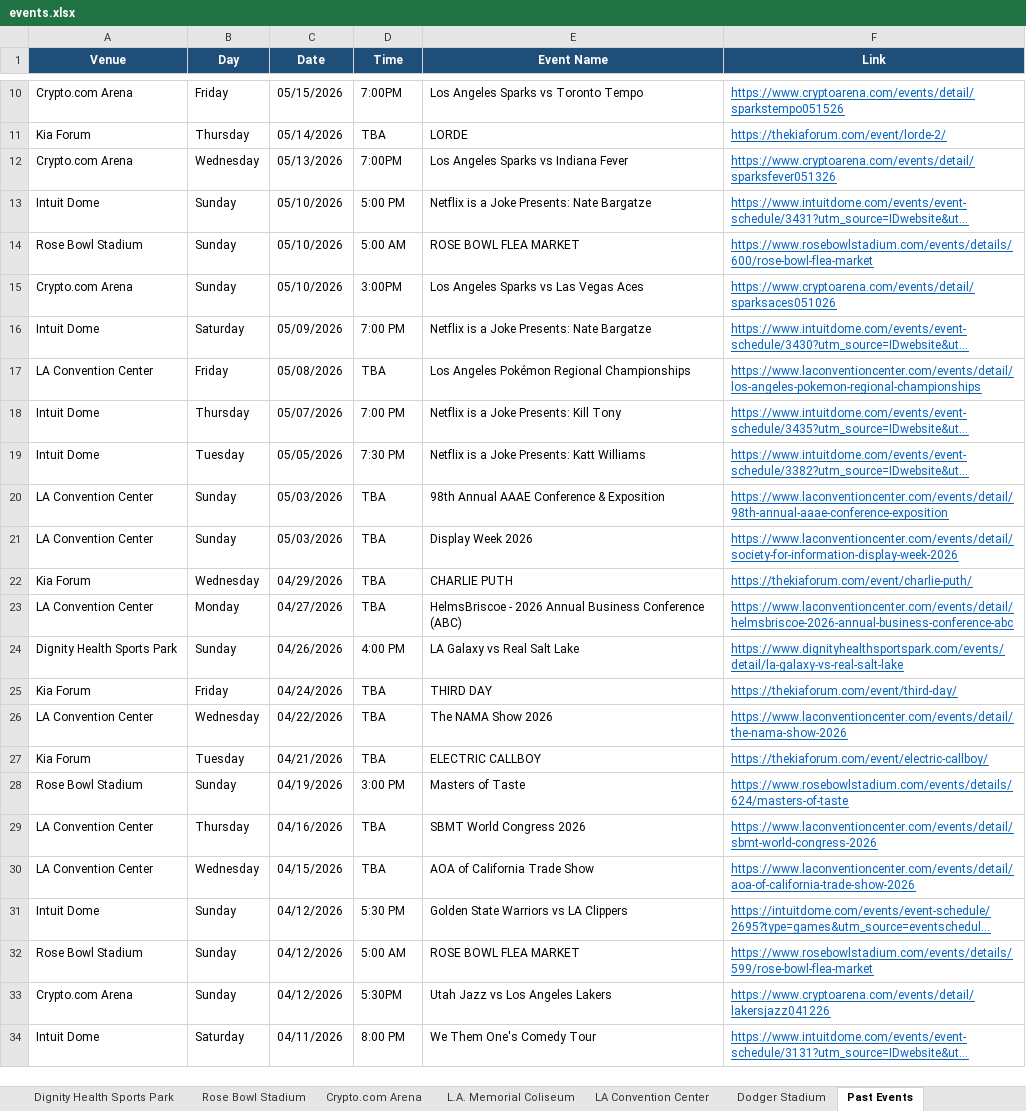
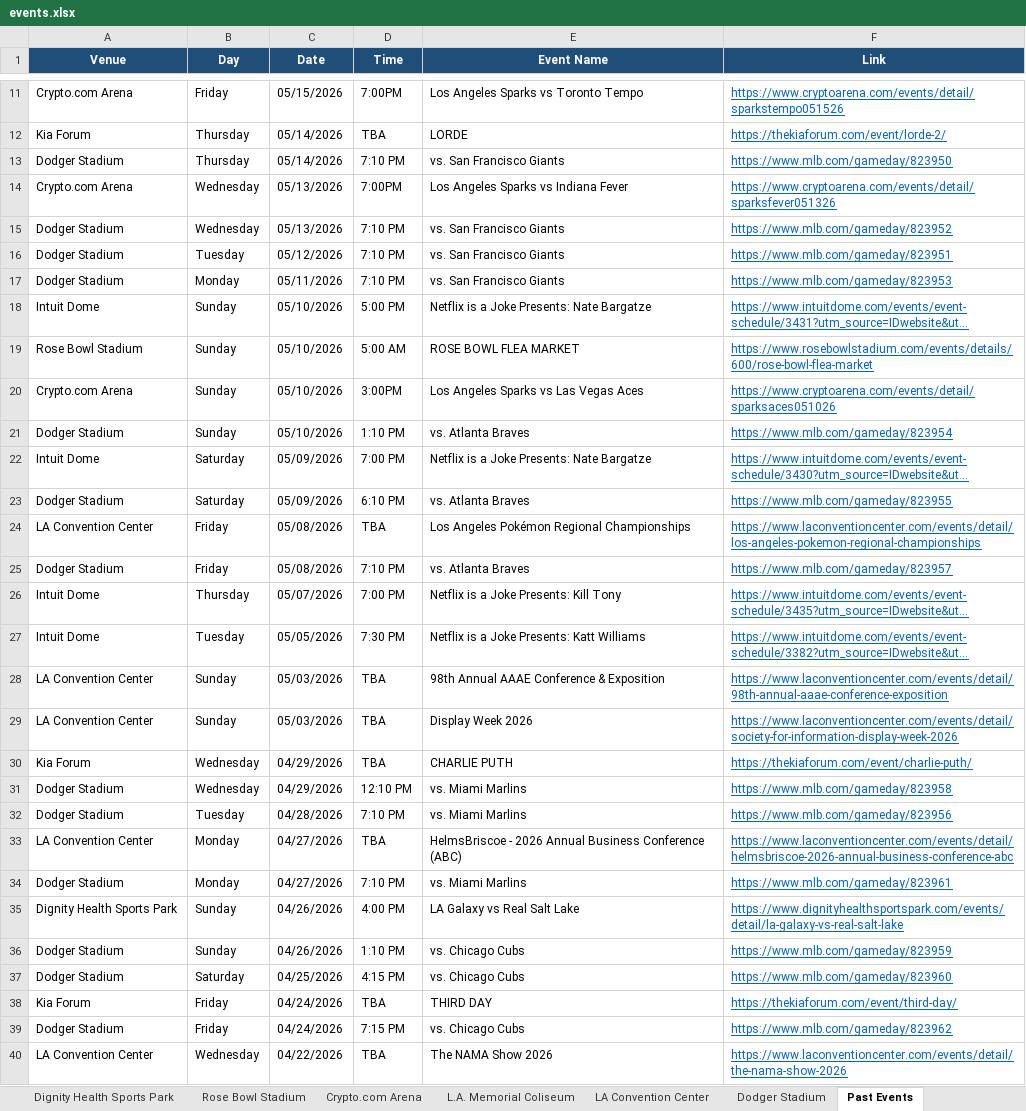
Before and after one commit to hannahlee-vzw/southern_california_events, an Excel workbook: docs/events.xlsx, sheet Past Events, drawn as a sheet; only a part is shown, gaps mark what is left out; the shorter side is filled out with more unchanged rows; long unchanged cells end in …; values as stored, in another font and other column widths than the file's, no borders; the diff covers the shown part only; the diff names each change by its address in the sheet, - before the commit and + after, or states it on an @@ line.

```diff
--- a/docs/events.xlsx (sheet Past Events)
+++ b/docs/events.xlsx (sheet Past Events)
+row 13: Dodger Stadium | Thursday | 05/14/2026 | 7:10 PM | vs. San Francisco Giants | https://www.mlb.com/gameday/823950
+row 15: Dodger Stadium | Wednesday | 05/13/2026 | 7:10 PM | vs. San Francisco Giants | https://www.mlb.com/gameday/823952
+row 16: Dodger Stadium | Tuesday | 05/12/2026 | 7:10 PM | vs. San Francisco Giants | https://www.mlb.com/gameday/823951
+row 17: Dodger Stadium | Monday | 05/11/2026 | 7:10 PM | vs. San Francisco Giants | https://www.mlb.com/gameday/823953
+row 21: Dodger Stadium | Sunday | 05/10/2026 | 1:10 PM | vs. Atlanta Braves | https://www.mlb.com/gameday/823954
+row 23: Dodger Stadium | Saturday | 05/09/2026 | 6:10 PM | vs. Atlanta Braves | https://www.mlb.com/gameday/823955
+row 25: Dodger Stadium | Friday | 05/08/2026 | 7:10 PM | vs. Atlanta Braves | https://www.mlb.com/gameday/823957
+row 31: Dodger Stadium | Wednesday | 04/29/2026 | 12:10 PM | vs. Miami Marlins | https://www.mlb.com/gameday/823958
+row 32: Dodger Stadium | Tuesday | 04/28/2026 | 7:10 PM | vs. Miami Marlins | https://www.mlb.com/gameday/823956
+row 34: Dodger Stadium | Monday | 04/27/2026 | 7:10 PM | vs. Miami Marlins | https://www.mlb.com/gameday/823961
+row 36: Dodger Stadium | Sunday | 04/26/2026 | 1:10 PM | vs. Chicago Cubs | https://www.mlb.com/gameday/823959
+row 37: Dodger Stadium | Saturday | 04/25/2026 | 4:15 PM | vs. Chicago Cubs | https://www.mlb.com/gameday/823960
+row 39: Dodger Stadium | Friday | 04/24/2026 | 7:15 PM | vs. Chicago Cubs | https://www.mlb.com/gameday/823962
```
Also changed, not shown: 13 added rows elsewhere in this sheet, sheet Dodger Stadium, 3 other files.
